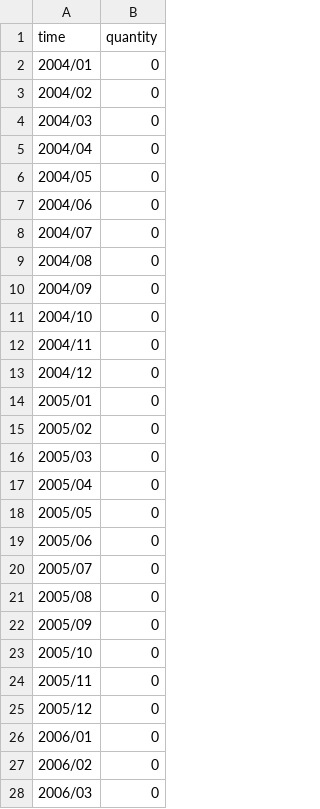
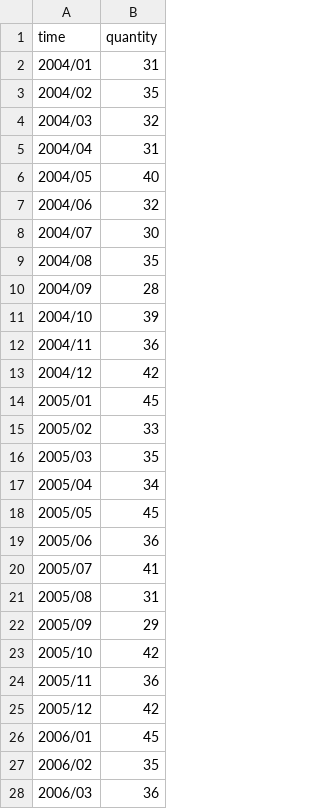
Before and after one commit to Anthonymcqueen21/github-viz, a CSV file: src/main/resources/static/google_trend_cleaned.csv, drawn as a sheet; only a part is shown; the diff covers the shown part only.

```diff
--- a/src/main/resources/static/google_trend_cleaned.csv
+++ b/src/main/resources/static/google_trend_cleaned.csv
@@ -1,28 +1,28 @@
 time,quantity
-2004/01,0
-2004/02,0
-2004/03,0
-2004/04,0
-2004/05,0
-2004/06,0
-2004/07,0
-2004/08,0
-2004/09,0
-2004/10,0
-2004/11,0
-2004/12,0
-2005/01,0
-2005/02,0
-2005/03,0
-2005/04,0
-2005/05,0
-2005/06,0
-2005/07,0
-2005/08,0
-2005/09,0
-2005/10,0
-2005/11,0
-2005/12,0
-2006/01,0
-2006/02,0
-2006/03,0
+2004/01,31
+2004/02,35
+2004/03,32
+2004/04,31
+2004/05,40
+2004/06,32
+2004/07,30
+2004/08,35
+2004/09,28
+2004/10,39
+2004/11,36
+2004/12,42
+2005/01,45
+2005/02,33
+2005/03,35
+2005/04,34
+2005/05,45
+2005/06,36
+2005/07,41
+2005/08,31
+2005/09,29
+2005/10,42
+2005/11,36
+2005/12,42
+2006/01,45
+2006/02,35
+2006/03,36
```
Also changed, not shown: 122 edited cells elsewhere in this file, src/main/resources/static/google_trend.csv, 13 other files.
